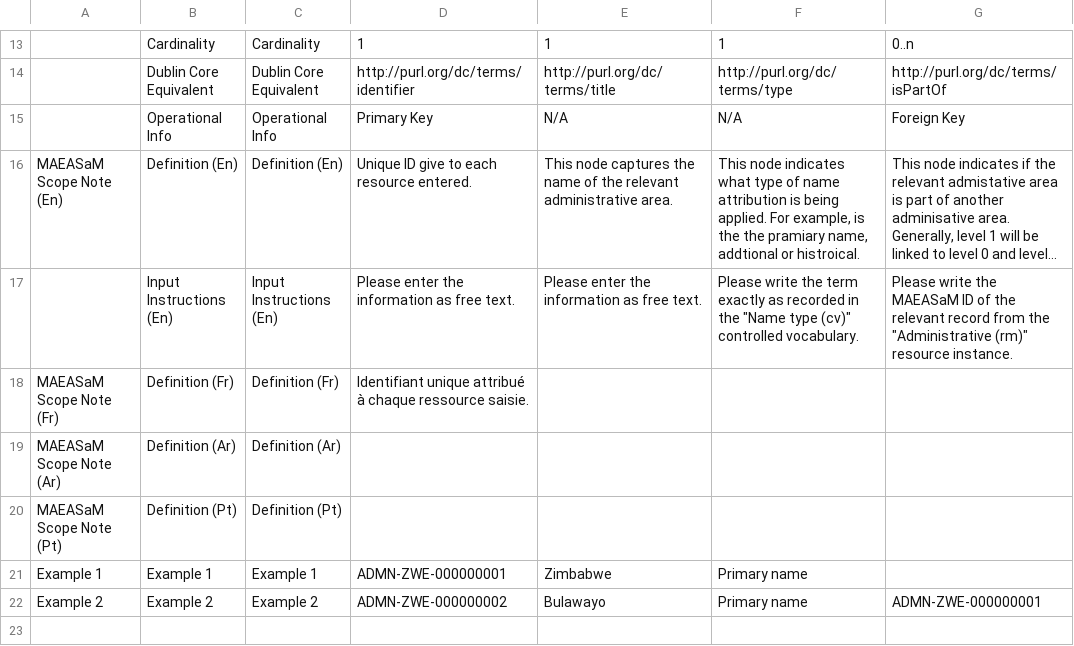
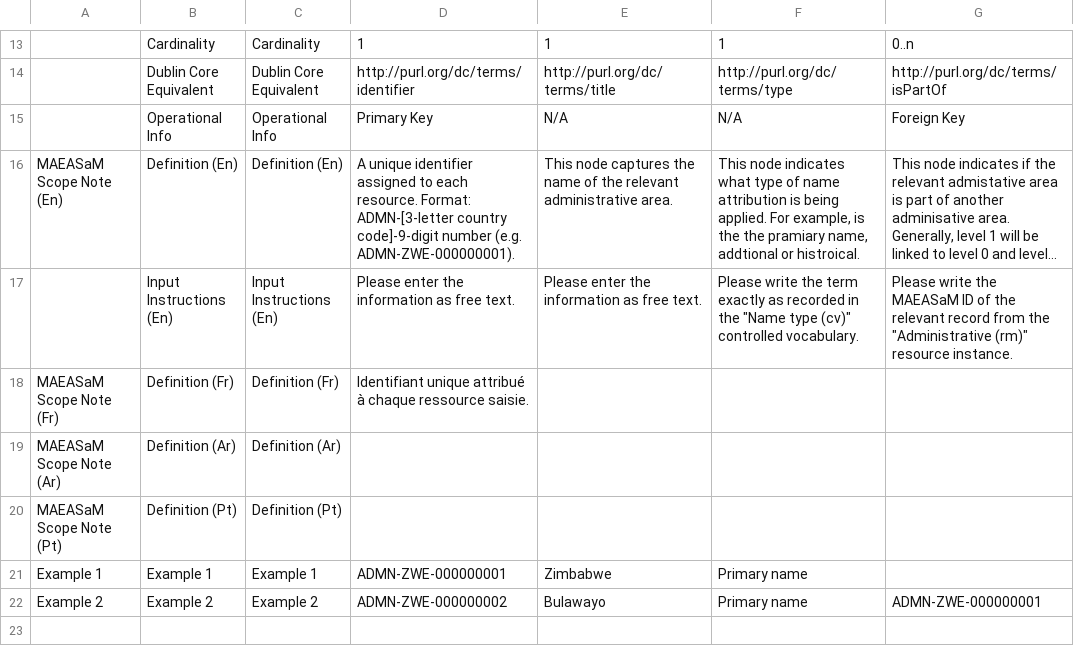
Before and after one commit to MAEASaM/MAEASaM-resource-models, a CSV file: Metadata Templates/Admin_MetadataTemplate.csv, drawn as a sheet; only a part is shown, gaps mark what is left out; long unchanged cells end in …; the diff names each change by its address in the sheet, - before the commit and + after, or states it on an @@ line.

```diff
--- a/Metadata Templates/Admin_MetadataTemplate.csv
+++ b/Metadata Templates/Admin_MetadataTemplate.csv
-D16: Unique ID give to each resource entered.
+D16: A unique identifier assigned to each resource. Format: ADMN-[3-letter country code]-9-digit number (e.g. ADMN-ZWE-000000001).
```
Also changed, not shown: Metadata Templates/Actor_MetadataTemplate.csv, Metadata Templates/Chronolgy_MetadataTemplate.csv, 18 other files.
